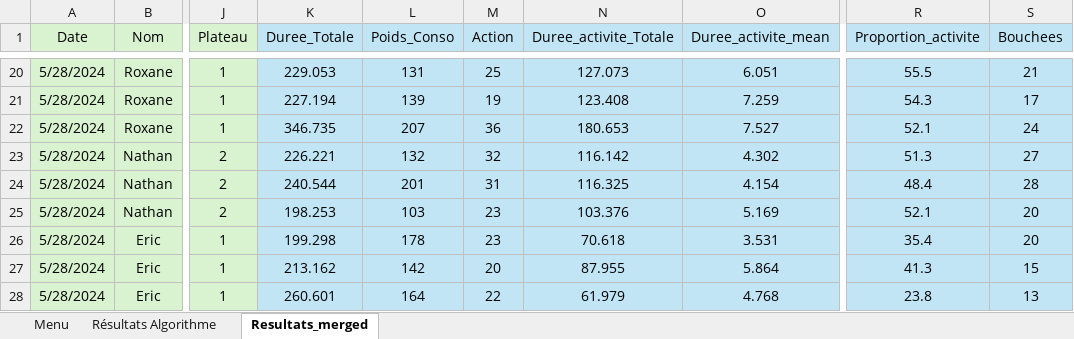
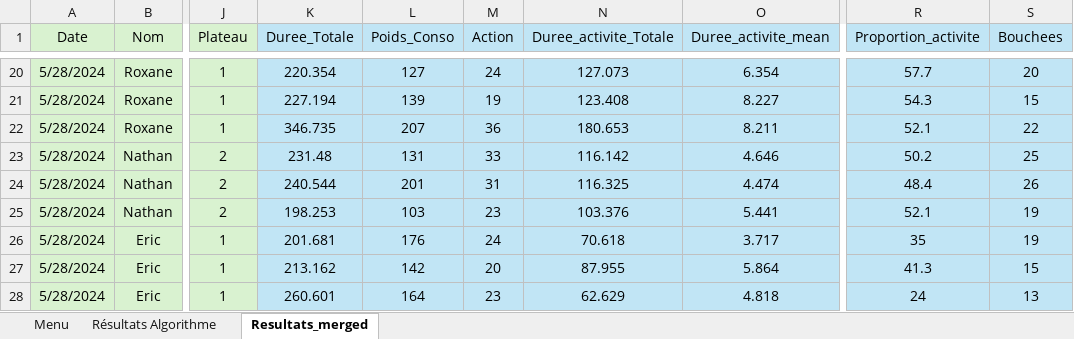
Before and after one commit to AntoineB33/codePlateau, an Excel workbook: Resultats exp bag_couverts/Resultats exp bag_couverts/Tableau récapitulatif - new algo.xlsx, sheet Resultats_merged, drawn as a sheet; only a part is shown, gaps mark what is left out; values as stored, in another font and other column widths than the file's, no borders; the diff covers the shown part only; the diff names each change by its address in the sheet, - before the commit and + after, or states it on an @@ line.

```diff
--- a/Resultats exp bag_couverts/Resultats exp bag_couverts/Tableau récapitulatif - new algo.xlsx (sheet Resultats_merged)
+++ b/Resultats exp bag_couverts/Resultats exp bag_couverts/Tableau récapitulatif - new algo.xlsx (sheet Resultats_merged)
-K20 (Duree_Totale): 229.053
+K20 (Duree_Totale): 220.354
-L20 (Poids_Conso): 131
+L20 (Poids_Conso): 127
-M20 (Action): 25
+M20 (Action): 24
-O20 (Duree_activite_mean): 6.051
+O20 (Duree_activite_mean): 6.354
-R20 (Proportion_activite): 55.5
+R20 (Proportion_activite): 57.7
-S20 (Bouchees): 21
+S20 (Bouchees): 20
-O21 (Duree_activite_mean): 7.259
+O21 (Duree_activite_mean): 8.227
-S21 (Bouchees): 17
+S21 (Bouchees): 15
-O22 (Duree_activite_mean): 7.527
+O22 (Duree_activite_mean): 8.211
-S22 (Bouchees): 24
+S22 (Bouchees): 22
-K23 (Duree_Totale): 226.221
+K23 (Duree_Totale): 231.48
-L23 (Poids_Conso): 132
+L23 (Poids_Conso): 131
-M23 (Action): 32
+M23 (Action): 33
-O23 (Duree_activite_mean): 4.302
+O23 (Duree_activite_mean): 4.646
-R23 (Proportion_activite): 51.3
+R23 (Proportion_activite): 50.2
-S23 (Bouchees): 27
+S23 (Bouchees): 25
-O24 (Duree_activite_mean): 4.154
+O24 (Duree_activite_mean): 4.474
-S24 (Bouchees): 28
+S24 (Bouchees): 26
-O25 (Duree_activite_mean): 5.169
+O25 (Duree_activite_mean): 5.441
-S25:S26 (Bouchees): 20
+S25:S26 (Bouchees): 19
-K26 (Duree_Totale): 199.298
+K26 (Duree_Totale): 201.681
-L26 (Poids_Conso): 178
+L26 (Poids_Conso): 176
-M26 (Action): 23
+M26 (Action): 24
-O26 (Duree_activite_mean): 3.531
+O26 (Duree_activite_mean): 3.717
-R26 (Proportion_activite): 35.4
+R26 (Proportion_activite): 35
-M28 (Action): 22
+M28 (Action): 23
-N28 (Duree_activite_Totale): 61.979
+N28 (Duree_activite_Totale): 62.629
-O28 (Duree_activite_mean): 4.768
+O28 (Duree_activite_mean): 4.818
-R28 (Proportion_activite): 23.8
+R28 (Proportion_activite): 24
```
Also changed, not shown: 11 added rows, 4 removed rows and 82 edited cells elsewhere in this sheet, Resultats exp bag_couverts/Resultats exp bag_couverts/durée_segments.xlsx, 32 other files.
